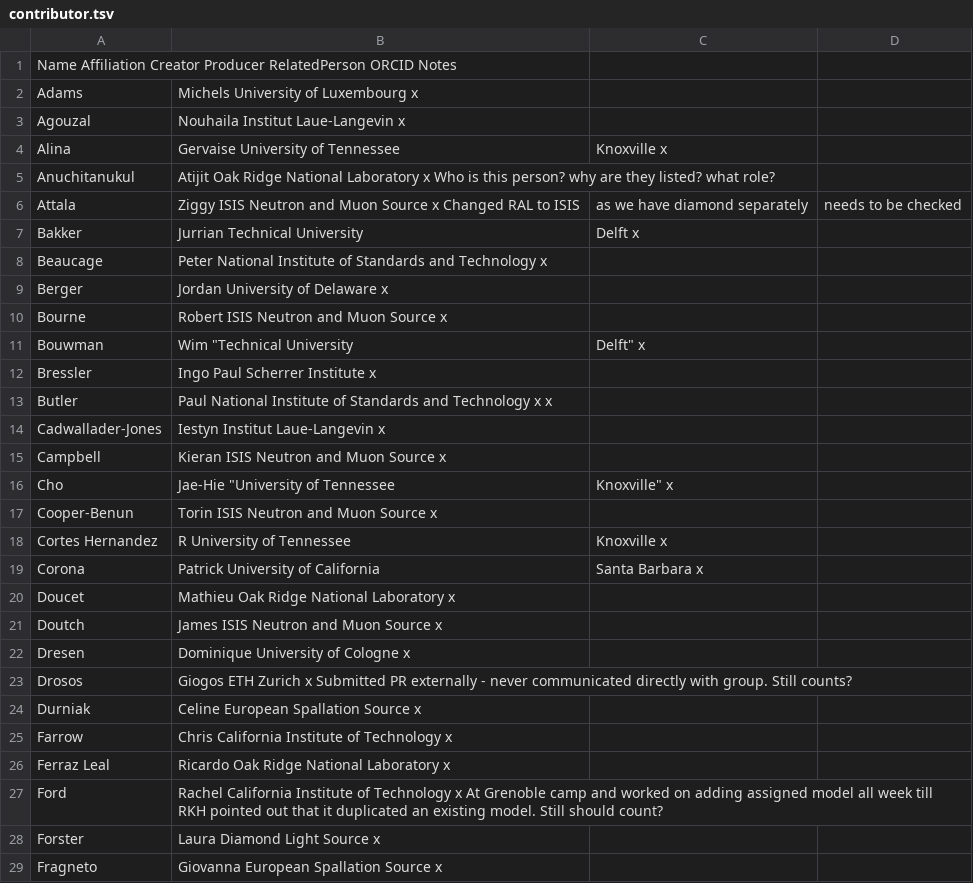
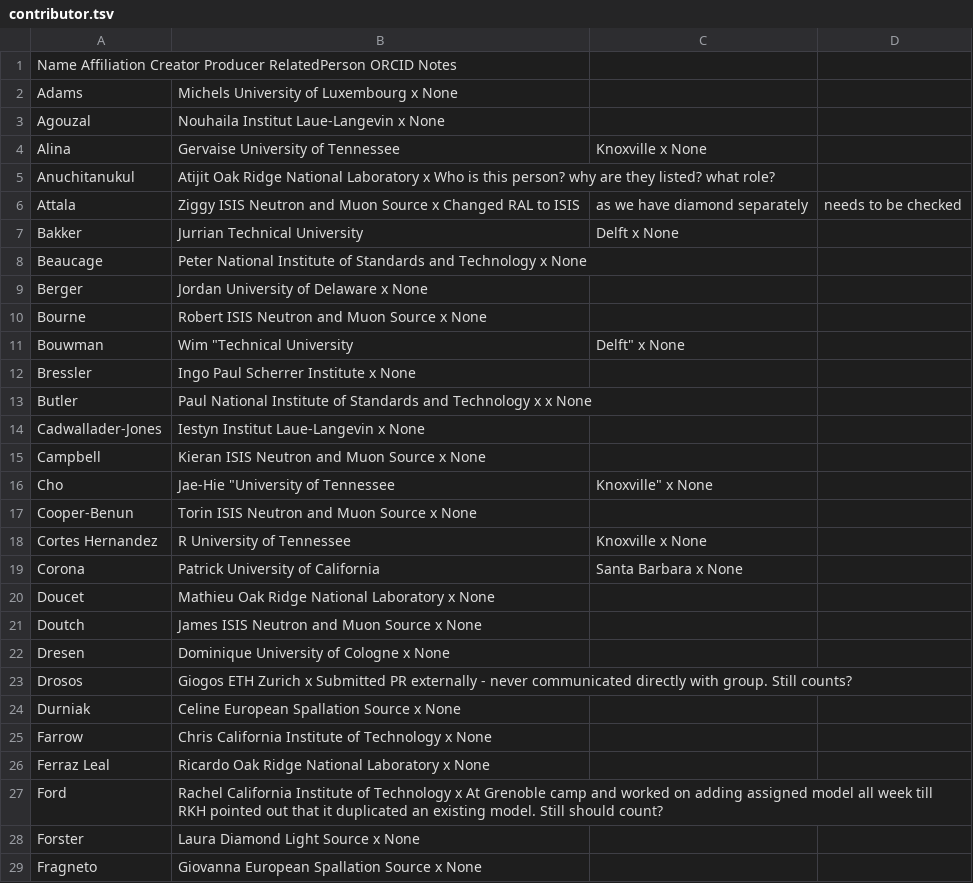
Before and after one commit to butlerpd/mysandbox, a TSV file: contributor.tsv, drawn as a sheet; only a part is shown; the diff covers the shown part only.

Commit message:
Update contributor.tsv

```diff
--- a/contributor.tsv
+++ b/contributor.tsv
@@ -1,29 +1,29 @@
 Name	Affiliation	Creator	Producer	RelatedPerson	ORCID	Notes
-Adams, Michels	University of Luxembourg	x
-Agouzal, Nouhaila	Institut Laue-Langevin	x
-Alina, Gervaise	University of Tennessee, Knoxville	x
+Adams, Michels	University of Luxembourg	x				None
+Agouzal, Nouhaila	Institut Laue-Langevin	x				None
+Alina, Gervaise	University of Tennessee, Knoxville	x				None
 Anuchitanukul, Atijit	Oak Ridge National Laboratory	 	 	x	 	Who is this person? why are they listed? what role?
 Attala, Ziggy	ISIS Neutron and Muon Source	x				Changed RAL to ISIS, as we have diamond separately, needs to be checked
-Bakker, Jurrian	Technical University, Delft	x
-Beaucage, Peter	National Institute of Standards and Technology	x
-Berger, Jordan	University of Delaware	x
-Bourne, Robert	ISIS Neutron and Muon Source	x
-Bouwman, Wim	"Technical University, Delft"	x
-Bressler, Ingo	Paul Scherrer Institute	x
-Butler, Paul	National Institute of Standards and Technology	x	x
-Cadwallader-Jones, Iestyn	Institut Laue-Langevin	x
-Campbell, Kieran	ISIS Neutron and Muon Source	x
-Cho, Jae-Hie	"University of Tennessee, Knoxville"	x
-Cooper-Benun, Torin	ISIS Neutron and Muon Source	x
-Cortes Hernandez, R	University of Tennessee, Knoxville	x
-Corona, Patrick	University of California, Santa Barbara			x
-Doucet, Mathieu	Oak Ridge National Laboratory	x
-Doutch, James	ISIS Neutron and Muon Source     	x
-Dresen, Dominique	University of Cologne	x
+Bakker, Jurrian	Technical University, Delft	x				None
+Beaucage, Peter	National Institute of Standards and Technology	x				None
+Berger, Jordan	University of Delaware	x				None
+Bourne, Robert	ISIS Neutron and Muon Source	x				None
+Bouwman, Wim	"Technical University, Delft"	x				None
+Bressler, Ingo	Paul Scherrer Institute	x				None
+Butler, Paul	National Institute of Standards and Technology	x	x			None
+Cadwallader-Jones, Iestyn	Institut Laue-Langevin	x				None
+Campbell, Kieran	ISIS Neutron and Muon Source	x				None
+Cho, Jae-Hie	"University of Tennessee, Knoxville"	x				None
+Cooper-Benun, Torin	ISIS Neutron and Muon Source	x				None
+Cortes Hernandez, R	University of Tennessee, Knoxville	x				None
+Corona, Patrick	University of California, Santa Barbara			x		None
+Doucet, Mathieu	Oak Ridge National Laboratory	x				None
+Doutch, James	ISIS Neutron and Muon Source     	x				None
+Dresen, Dominique	University of Cologne	x				None
 Drosos,Giogos	ETH Zurich	x				Submitted PR externally - never communicated directly with group. Still counts?
-Durniak, Celine	European Spallation Source	x
-Farrow, Chris	California Institute of Technology	x
-Ferraz Leal, Ricardo	Oak Ridge National Laboratory	x
+Durniak, Celine	European Spallation Source	x				None
+Farrow, Chris	California Institute of Technology	x				None
+Ferraz Leal, Ricardo	Oak Ridge National Laboratory	x				None
 Ford, Rachel	California Institute of Technology	x				At Grenoble camp and worked on adding assigned model all week till RKH pointed out that it duplicated an existing model. Still should count?
-Forster, Laura	Diamond Light Source	x
-Fragneto, Giovanna	European Spallation Source		x
+Forster, Laura	Diamond Light Source	x				None
+Fragneto, Giovanna	European Spallation Source		x			None
```
Also changed, not shown: 63 edited cells elsewhere in this file.
